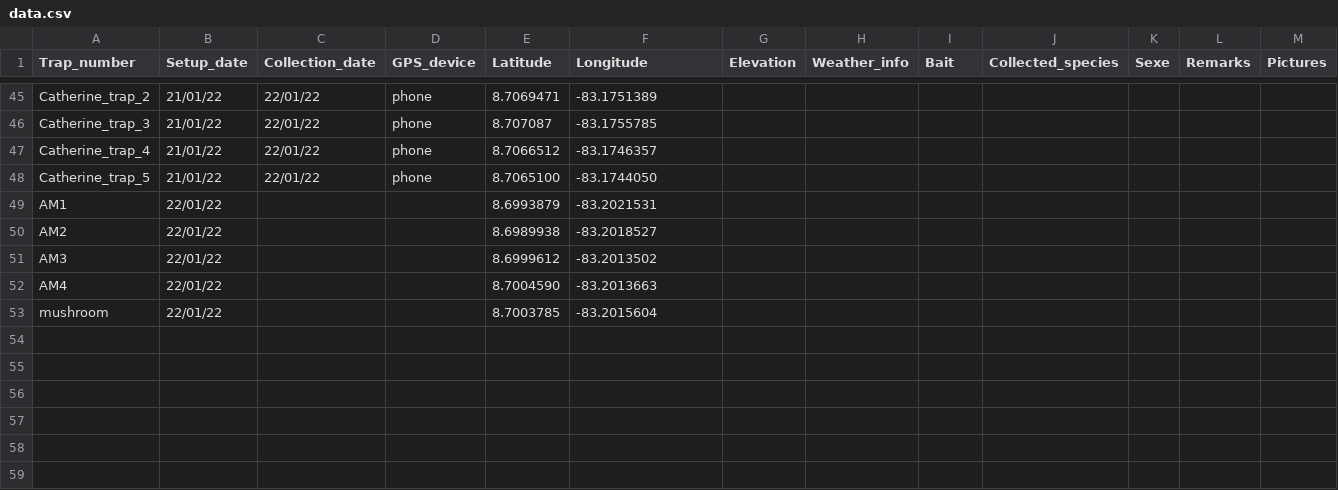
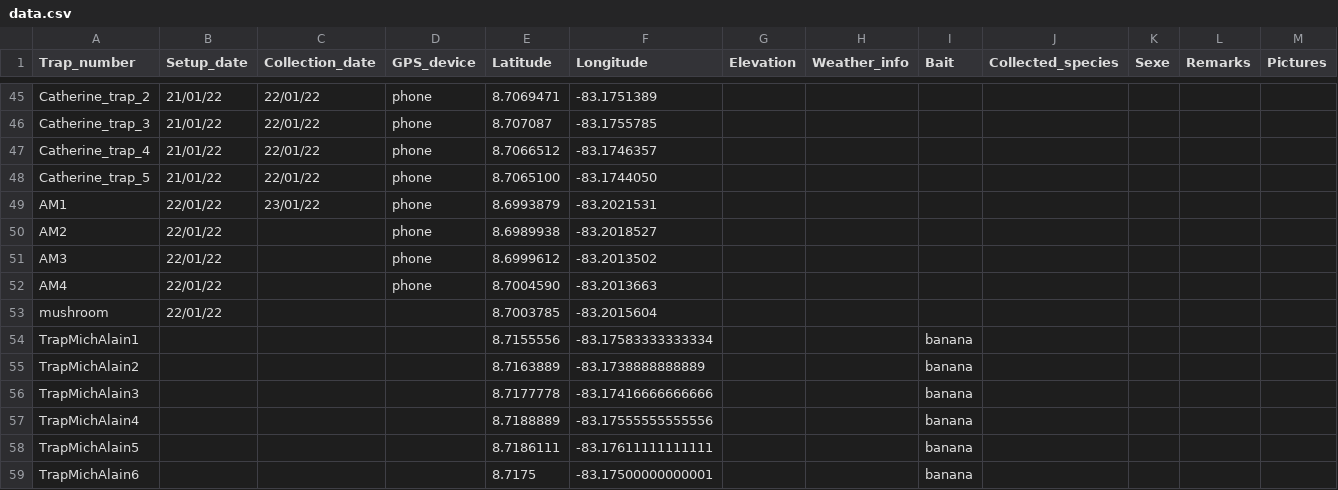
Before and after one commit to MichaelRera/field_insects_collection, a CSV file: data.csv, drawn as a sheet; only a part is shown, gaps mark what is left out; rows hold the shown columns only; the diff names each change by its address in the sheet, - before the commit and + after, or states it on an @@ line.

Commit message:
Add files via upload

```diff
--- a/data.csv
+++ b/data.csv
-C49 (Collection_date): (empty)
+C49 (Collection_date): 23/01/22
-D49:D52 (GPS_device): (empty)
+D49:D52 (GPS_device): phone
+row 54: TrapMichAlain1 |  |  |  | 8.7155556 | -83.17583333333334 |  |  | banana
+row 55: TrapMichAlain2 |  |  |  | 8.7163889 | -83.1738888888889 |  |  | banana
+row 56: TrapMichAlain3 |  |  |  | 8.7177778 | -83.17416666666666 |  |  | banana
+row 57: TrapMichAlain4 |  |  |  | 8.7188889 | -83.17555555555556 |  |  | banana
+row 58: TrapMichAlain5 |  |  |  | 8.7186111 | -83.17611111111111 |  |  | banana
+row 59: TrapMichAlain6 |  |  |  | 8.7175 | -83.17500000000001 |  |  | banana
```
